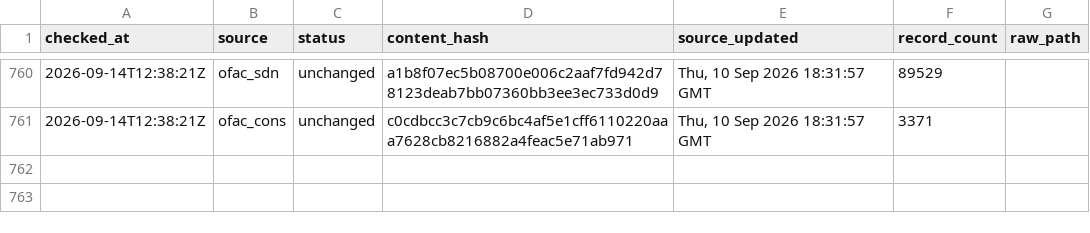
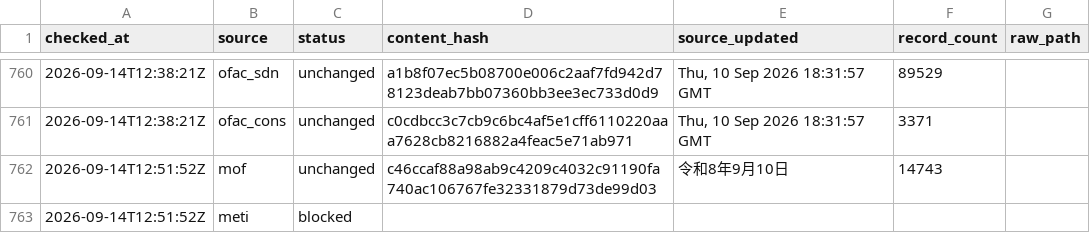
Before and after one commit to kenmizuno-cpu/sanctions-watch, a CSV file: data/heartbeat/2026-09.csv, drawn as a sheet; only a part is shown, gaps mark what is left out; the diff names each change by its address in the sheet, - before the commit and + after, or states it on an @@ line.

```diff
--- a/data/heartbeat/2026-09.csv
+++ b/data/heartbeat/2026-09.csv
+row 762: 2026-09-14T12:51:52Z | mof | unchanged | c46ccaf88a98ab9c4209c4032c91190fa740ac106767fe32331879d73de99d03 | 令和8年9月10日 | 14743
+row 763: 2026-09-14T12:51:52Z | meti | blocked
```
Also changed, not shown: data/dashboard/status.csv, data/source_audit/2026-09.csv.
